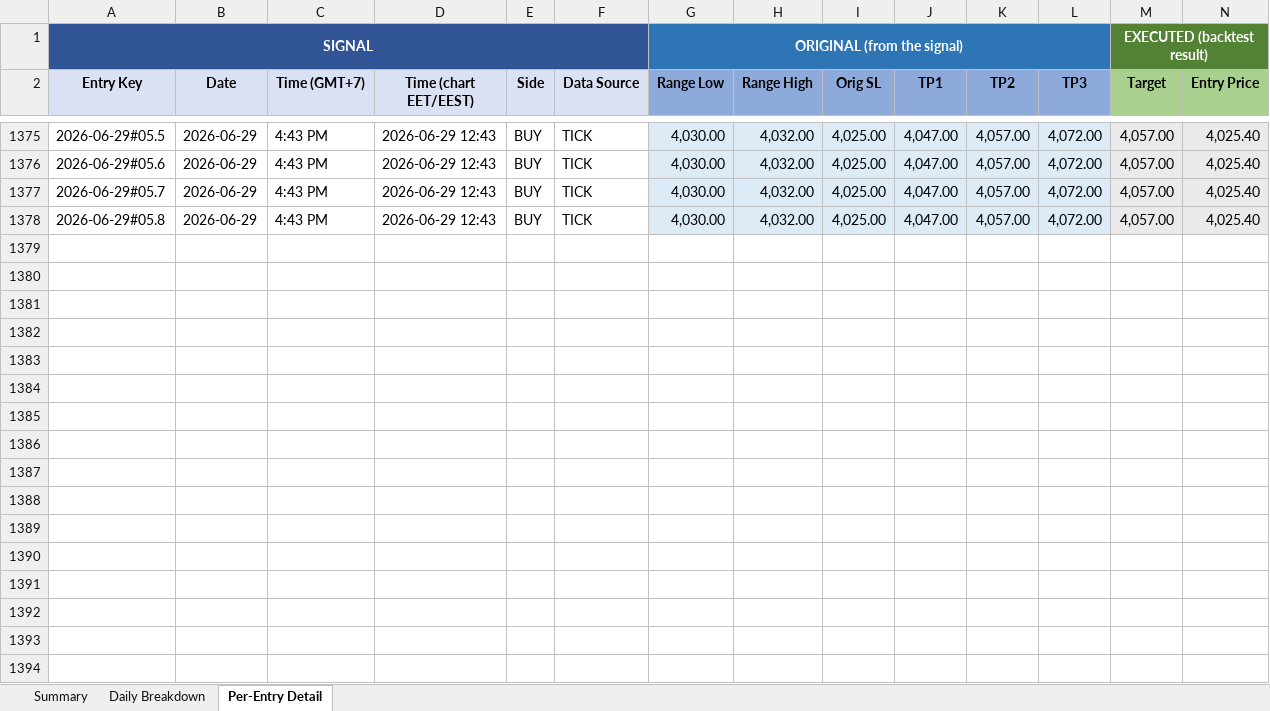
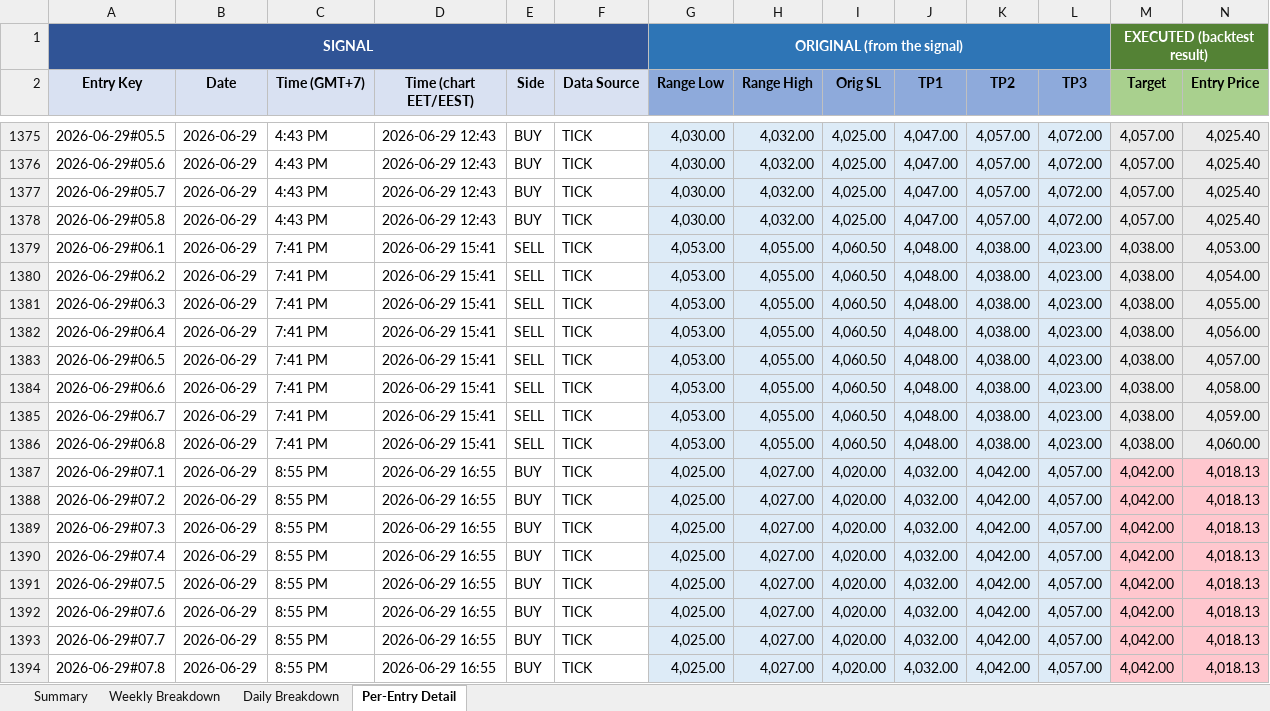
Before and after one commit to furqonajiy/gd-bt, an Excel workbook: reports/V817_202606.xlsx, sheet Per-Entry Detail, drawn as a sheet; only a part is shown, gaps mark what is left out; values as stored, in another font and other column widths than the file's, no borders; rows hold the shown columns only; the diff covers the shown part only; the diff names each change by its address in the sheet, - before the commit and + after, or states it on an @@ line.

Commit message:
feat(report): refresh V817 section 5 (Jun 2026) on new ticks (through 06-29 19:07)

```diff
--- a/reports/V817_202606.xlsx (sheet Per-Entry Detail)
+++ b/reports/V817_202606.xlsx (sheet Per-Entry Detail)
+sheet tab: Weekly Breakdown
+row 1379: 2026-06-29#06.1 | 2026-06-29 | 7:41 PM | 2026-06-29 15:41 | SELL | TICK | 4,053.00 | 4,055.00 | 4,060.50 | 4,048.00 | 4,038.00 | 4,023.00 | 4,038.00 | 4,053.00
+row 1380: 2026-06-29#06.2 | 2026-06-29 | 7:41 PM | 2026-06-29 15:41 | SELL | TICK | 4,053.00 | 4,055.00 | 4,060.50 | 4,048.00 | 4,038.00 | 4,023.00 | 4,038.00 | 4,054.00
+row 1381: 2026-06-29#06.3 | 2026-06-29 | 7:41 PM | 2026-06-29 15:41 | SELL | TICK | 4,053.00 | 4,055.00 | 4,060.50 | 4,048.00 | 4,038.00 | 4,023.00 | 4,038.00 | 4,055.00
+row 1382: 2026-06-29#06.4 | 2026-06-29 | 7:41 PM | 2026-06-29 15:41 | SELL | TICK | 4,053.00 | 4,055.00 | 4,060.50 | 4,048.00 | 4,038.00 | 4,023.00 | 4,038.00 | 4,056.00
+row 1383: 2026-06-29#06.5 | 2026-06-29 | 7:41 PM | 2026-06-29 15:41 | SELL | TICK | 4,053.00 | 4,055.00 | 4,060.50 | 4,048.00 | 4,038.00 | 4,023.00 | 4,038.00 | 4,057.00
+row 1384: 2026-06-29#06.6 | 2026-06-29 | 7:41 PM | 2026-06-29 15:41 | SELL | TICK | 4,053.00 | 4,055.00 | 4,060.50 | 4,048.00 | 4,038.00 | 4,023.00 | 4,038.00 | 4,058.00
+row 1385: 2026-06-29#06.7 | 2026-06-29 | 7:41 PM | 2026-06-29 15:41 | SELL | TICK | 4,053.00 | 4,055.00 | 4,060.50 | 4,048.00 | 4,038.00 | 4,023.00 | 4,038.00 | 4,059.00
+row 1386: 2026-06-29#06.8 | 2026-06-29 | 7:41 PM | 2026-06-29 15:41 | SELL | TICK | 4,053.00 | 4,055.00 | 4,060.50 | 4,048.00 | 4,038.00 | 4,023.00 | 4,038.00 | 4,060.00
+row 1387: 2026-06-29#07.1 | 2026-06-29 | 8:55 PM | 2026-06-29 16:55 | BUY | TICK | 4,025.00 | 4,027.00 | 4,020.00 | 4,032.00 | 4,042.00 | 4,057.00 | 4,042.00 | 4,018.13
+row 1388: 2026-06-29#07.2 | 2026-06-29 | 8:55 PM | 2026-06-29 16:55 | BUY | TICK | 4,025.00 | 4,027.00 | 4,020.00 | 4,032.00 | 4,042.00 | 4,057.00 | 4,042.00 | 4,018.13
+row 1389: 2026-06-29#07.3 | 2026-06-29 | 8:55 PM | 2026-06-29 16:55 | BUY | TICK | 4,025.00 | 4,027.00 | 4,020.00 | 4,032.00 | 4,042.00 | 4,057.00 | 4,042.00 | 4,018.13
+row 1390: 2026-06-29#07.4 | 2026-06-29 | 8:55 PM | 2026-06-29 16:55 | BUY | TICK | 4,025.00 | 4,027.00 | 4,020.00 | 4,032.00 | 4,042.00 | 4,057.00 | 4,042.00 | 4,018.13
+row 1391: 2026-06-29#07.5 | 2026-06-29 | 8:55 PM | 2026-06-29 16:55 | BUY | TICK | 4,025.00 | 4,027.00 | 4,020.00 | 4,032.00 | 4,042.00 | 4,057.00 | 4,042.00 | 4,018.13
+row 1392: 2026-06-29#07.6 | 2026-06-29 | 8:55 PM | 2026-06-29 16:55 | BUY | TICK | 4,025.00 | 4,027.00 | 4,020.00 | 4,032.00 | 4,042.00 | 4,057.00 | 4,042.00 | 4,018.13
+row 1393: 2026-06-29#07.7 | 2026-06-29 | 8:55 PM | 2026-06-29 16:55 | BUY | TICK | 4,025.00 | 4,027.00 | 4,020.00 | 4,032.00 | 4,042.00 | 4,057.00 | 4,042.00 | 4,018.13
+row 1394: 2026-06-29#07.8 | 2026-06-29 | 8:55 PM | 2026-06-29 16:55 | BUY | TICK | 4,025.00 | 4,027.00 | 4,020.00 | 4,032.00 | 4,042.00 | 4,057.00 | 4,042.00 | 4,018.13
```
Also changed, not shown: 57 edited cells elsewhere in this sheet, sheet Daily Breakdown, sheet Summary, 2 other files.
